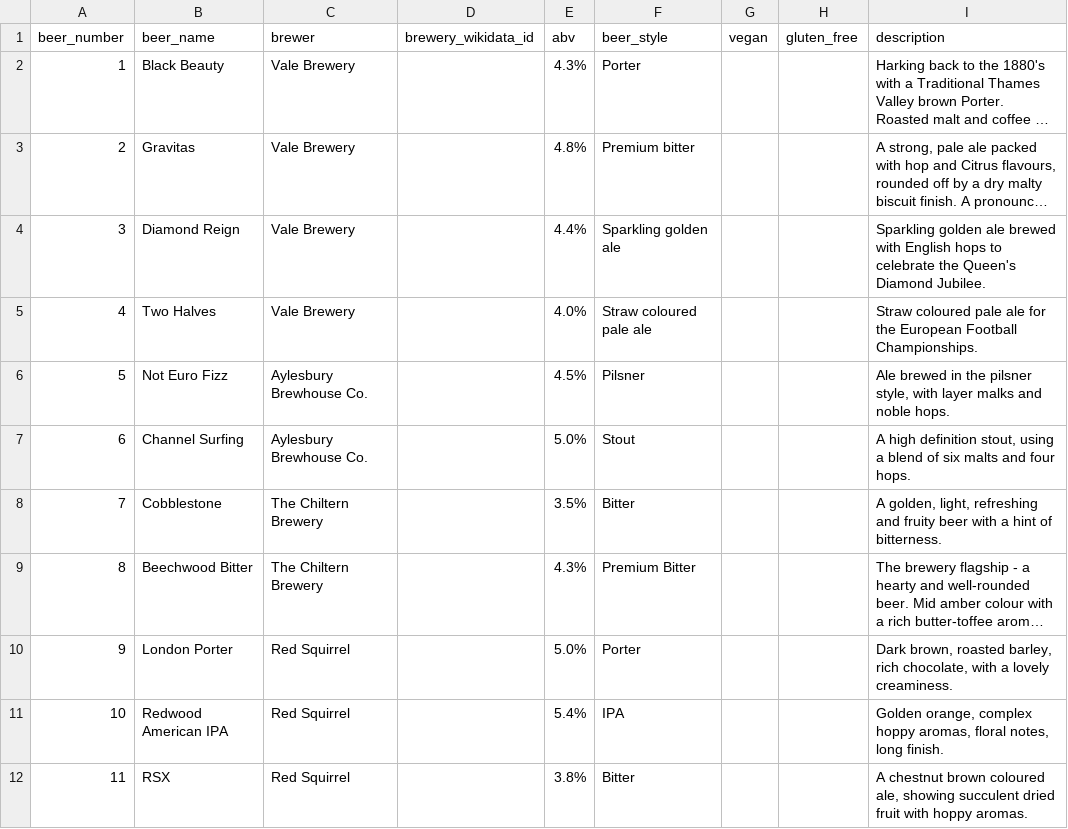
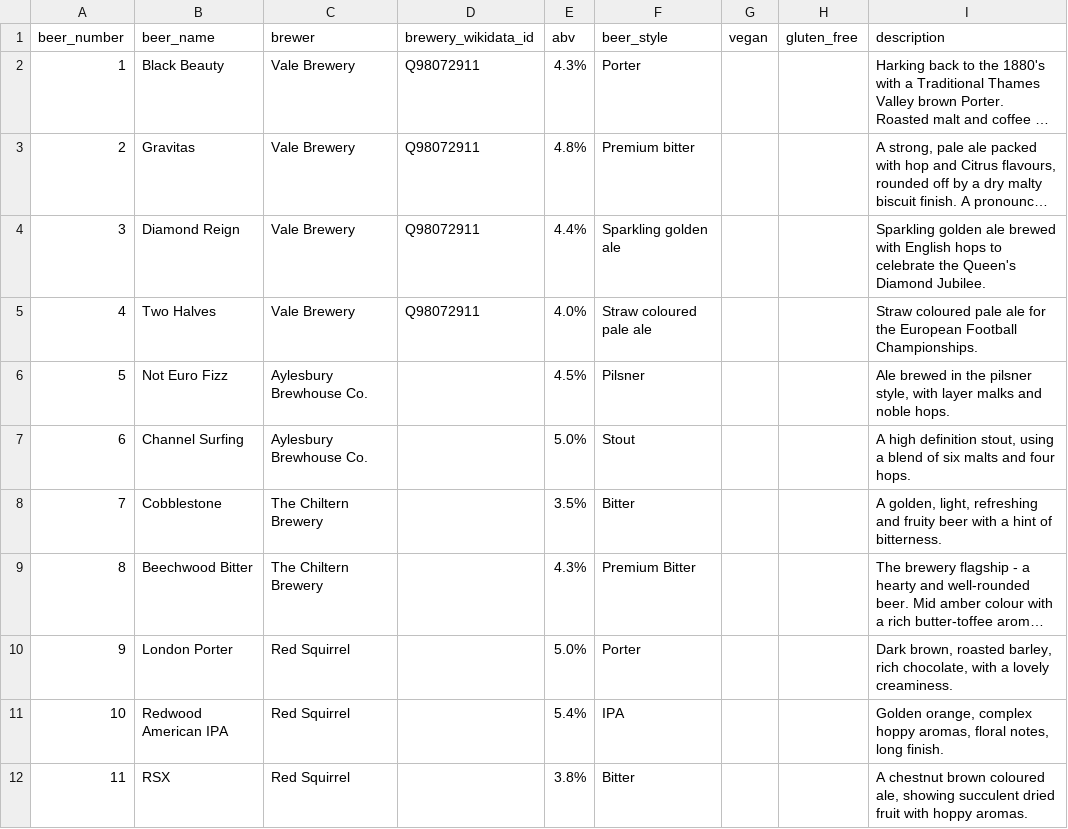
Before and after one commit to guyfawcus/beer-fest.js, a CSV file: public/downloads/ACBF1-2012.csv, drawn as a sheet; only a part is shown; long unchanged cells end in …; the diff names each change by its address in the sheet, - before the commit and + after, or states it on an @@ line.

Commit message:
normalise and add QIDs to Vale Brewery

```diff
--- a/public/downloads/ACBF1-2012.csv
+++ b/public/downloads/ACBF1-2012.csv
-D2:D5 (brewery_wikidata_id): (empty)
+D2:D5 (brewery_wikidata_id): Q98072911
```
Also changed, not shown: public/downloads/ACBF10-2022.csv, public/downloads/ACBF2-2013.csv, 5 other files.
